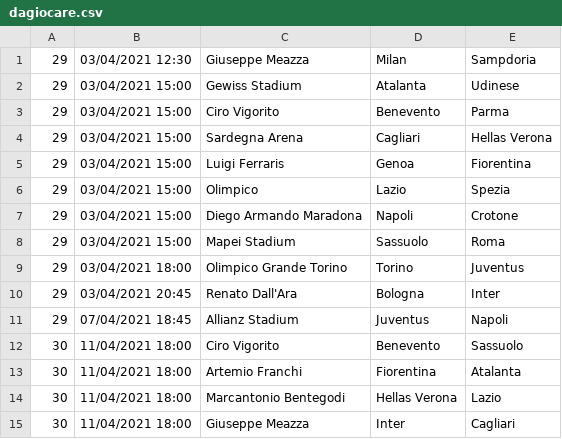
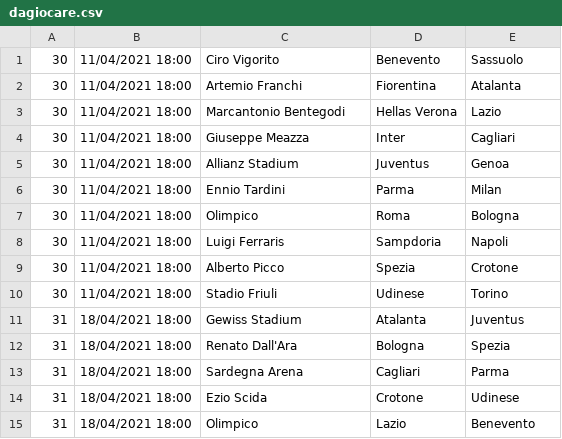
Before and after one commit to gabriarcu/SerieA20_21, a CSV file: SerieA20_21/bin/Debug/dagiocare.csv, drawn as a sheet; only a part is shown; the shorter side is filled out with more unchanged rows; the diff names each change by its address in the sheet, - before the commit and + after, or states it on an @@ line.

```diff
--- a/SerieA20_21/bin/Debug/dagiocare.csv
+++ b/SerieA20_21/bin/Debug/dagiocare.csv
-row 1: 29 | 03/04/2021 12:30 | Giuseppe Meazza | Milan | Sampdoria
-row 2: 29 | 03/04/2021 15:00 | Gewiss Stadium | Atalanta | Udinese
-row 3: 29 | 03/04/2021 15:00 | Ciro Vigorito | Benevento | Parma
-row 4: 29 | 03/04/2021 15:00 | Sardegna Arena | Cagliari | Hellas Verona
-row 5: 29 | 03/04/2021 15:00 | Luigi Ferraris | Genoa | Fiorentina
-row 6: 29 | 03/04/2021 15:00 | Olimpico | Lazio | Spezia
-row 7: 29 | 03/04/2021 15:00 | Diego Armando Maradona | Napoli | Crotone
-row 8: 29 | 03/04/2021 15:00 | Mapei Stadium | Sassuolo | Roma
-row 9: 29 | 03/04/2021 18:00 | Olimpico Grande Torino | Torino | Juventus
-row 10: 29 | 03/04/2021 20:45 | Renato Dall'Ara | Bologna | Inter
-row 11: 29 | 07/04/2021 18:45 | Allianz Stadium | Juventus | Napoli
```
Also changed, not shown: SerieA20_21/bin/Debug/seriea.csv, 12 other files.
